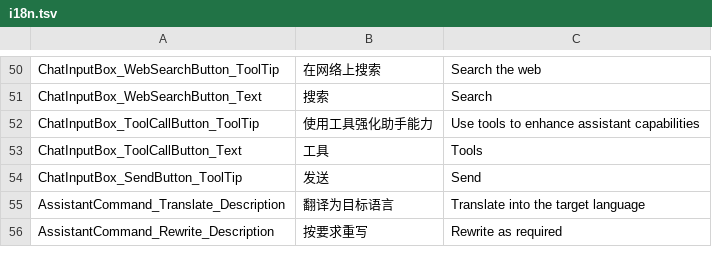
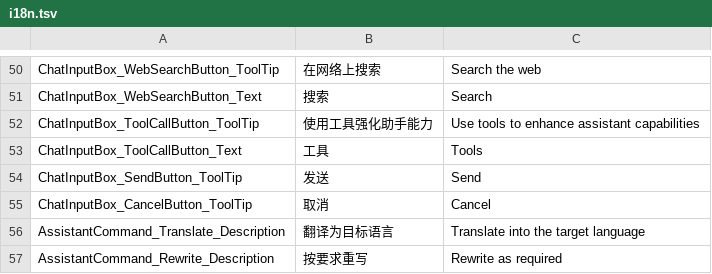
Before and after one commit to sayedsff/Everywhere, a TSV file: src/Everywhere/i18n.tsv, drawn as a sheet; only a part is shown, gaps mark what is left out; the diff covers the shown part only; the diff names each change by its address in the sheet, - before the commit and + after, or states it on an @@ line.

```diff
--- a/src/Everywhere/i18n.tsv
+++ b/src/Everywhere/i18n.tsv
+row 55: ChatInputBox_CancelButton_ToolTip | 取消 | Cancel
```
Also changed, not shown: 30 added rows elsewhere in this file, 14 other files.
